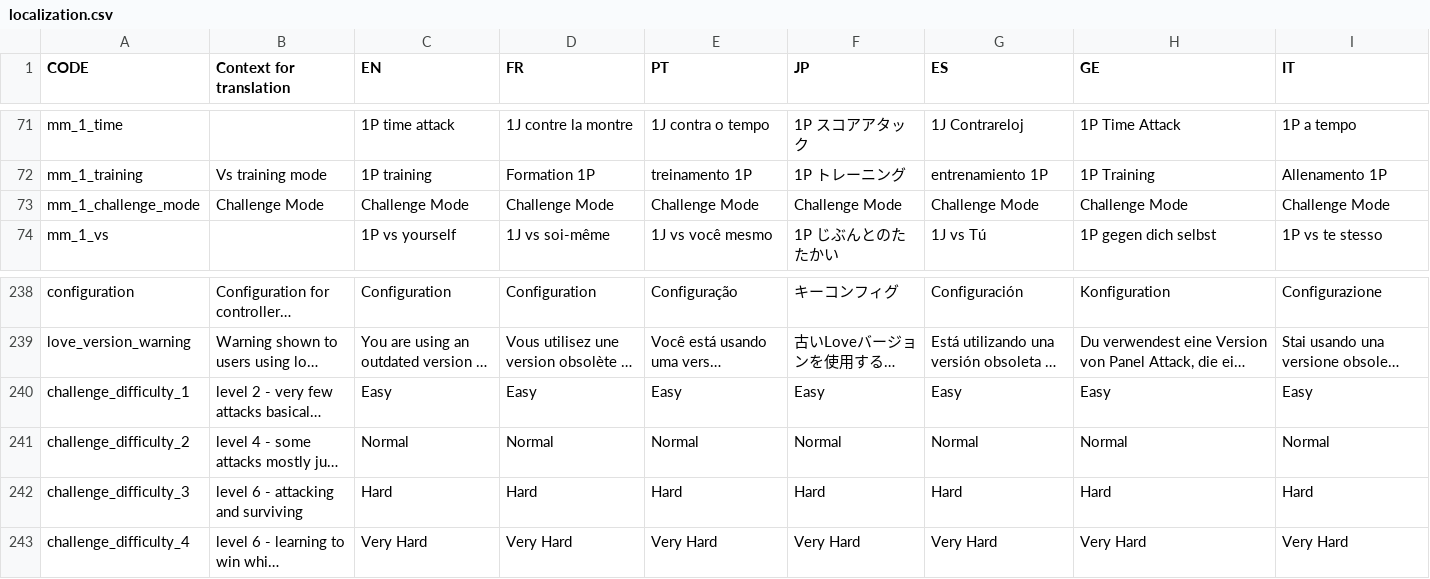
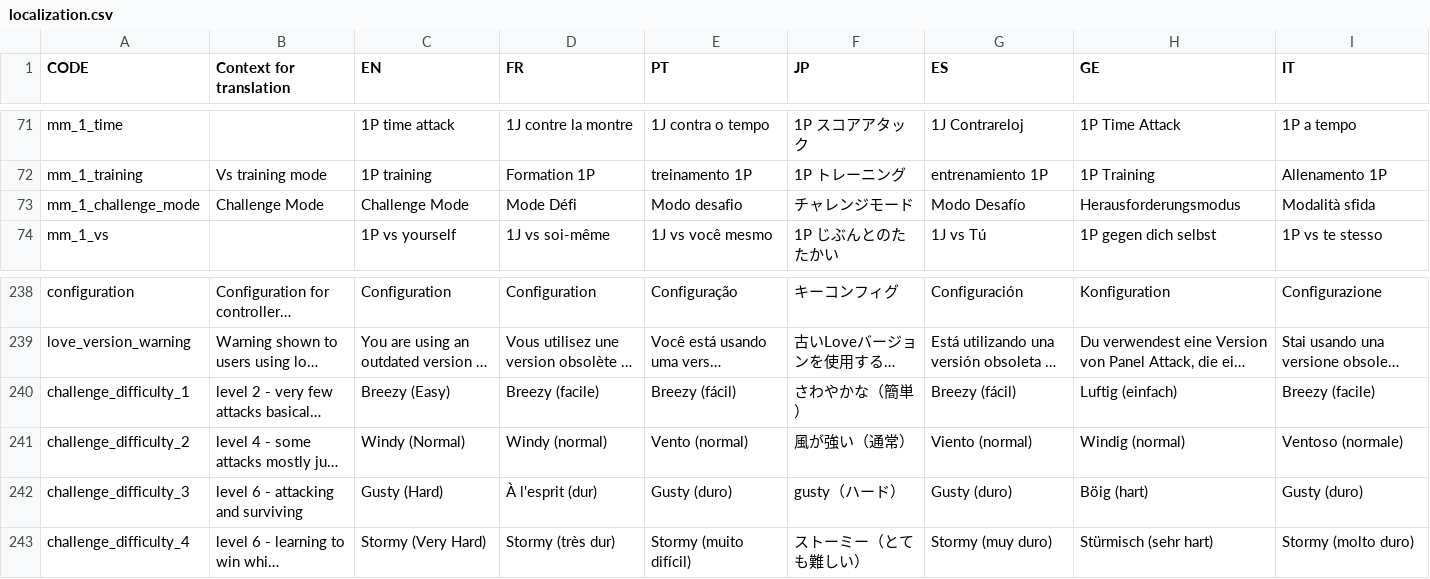
Before and after one commit to panel-attack/panel-game, a CSV file: localization.csv, drawn as a sheet; only a part is shown, gaps mark what is left out; long unchanged cells end in …; the diff covers the shown part only; the diff names each change by its address in the sheet, - before the commit and + after, or states it on an @@ line.

Commit message:
Challenge mode loc (#912)
* Added loc for challenge mode

names updated based on community feedback

* Update localization.csv

* Fix crash in challenge mode by extracting method

```diff
--- a/localization.csv
+++ b/localization.csv
-D73 (FR): Challenge Mode
+D73 (FR): Mode Défi
-E73 (PT): Challenge Mode
+E73 (PT): Modo desafio
-F73 (JP): Challenge Mode
+F73 (JP): チャレンジモード
-G73 (ES): Challenge Mode
+G73 (ES): Modo Desafío
-H73 (GE): Challenge Mode
+H73 (GE): Herausforderungsmodus
-I73 (IT): Challenge Mode
+I73 (IT): Modalità sfida
-C240 (EN): Easy
+C240 (EN): Breezy (Easy)
-D240 (FR): Easy
+D240 (FR): Breezy (facile)
-E240 (PT): Easy
+E240 (PT): Breezy (fácil)
-F240 (JP): Easy
+F240 (JP): さわやかな（簡単）
-G240 (ES): Easy
+G240 (ES): Breezy (fácil)
-H240 (GE): Easy
+H240 (GE): Luftig (einfach)
-I240 (IT): Easy
+I240 (IT): Breezy (facile)
-C241 (EN): Normal
+C241 (EN): Windy (Normal)
-D241 (FR): Normal
+D241 (FR): Windy (normal)
-E241 (PT): Normal
+E241 (PT): Vento (normal)
-F241 (JP): Normal
+F241 (JP): 風が強い（通常）
-G241 (ES): Normal
+G241 (ES): Viento (normal)
-H241 (GE): Normal
+H241 (GE): Windig (normal)
-I241 (IT): Normal
+I241 (IT): Ventoso (normale)
-C242 (EN): Hard
+C242 (EN): Gusty (Hard)
-D242 (FR): Hard
+D242 (FR): À l'esprit (dur)
-E242 (PT): Hard
+E242 (PT): Gusty (duro)
-F242 (JP): Hard
+F242 (JP): gusty（ハード）
-G242 (ES): Hard
+G242 (ES): Gusty (duro)
-H242 (GE): Hard
+H242 (GE): Böig (hart)
-I242 (IT): Hard
+I242 (IT): Gusty (duro)
-C243 (EN): Very Hard
+C243 (EN): Stormy (Very Hard)
-D243 (FR): Very Hard
+D243 (FR): Stormy (très dur)
-E243 (PT): Very Hard
+E243 (PT): Stormy (muito difícil)
-F243 (JP): Very Hard
+F243 (JP): ストーミー（とても難しい）
-G243 (ES): Very Hard
+G243 (ES): Stormy (muy duro)
-H243 (GE): Very Hard
+H243 (GE): Stürmisch (sehr hart)
-I243 (IT): Very Hard
+I243 (IT): Stormy (molto duro)
```
Also changed, not shown: 35 edited cells elsewhere in this file, 4 other files.
